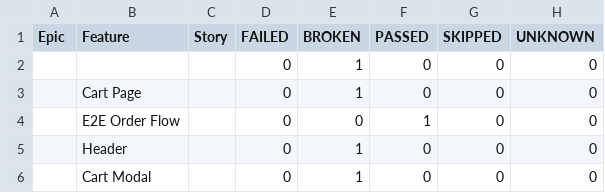
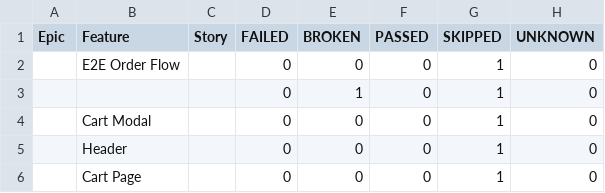
Before and after one commit to HrushaNataliia/nasha-kava-test, a CSV file: data/behaviors.csv, drawn as a sheet.

```diff
--- a/data/behaviors.csv
+++ b/data/behaviors.csv
@@ -1,6 +1,6 @@
 "Epic","Feature","Story","FAILED","BROKEN","PASSED","SKIPPED","UNKNOWN"
-"","","","0","1","0","0","0"
-"","Cart Page","","0","1","0","0","0"
-"","E2E Order Flow","","0","0","1","0","0"
-"","Header","","0","1","0","0","0"
-"","Cart Modal","","0","1","0","0","0"
+"","E2E Order Flow","","0","0","0","1","0"
+"","","","0","1","0","1","0"
+"","Cart Modal","","0","0","0","1","0"
+"","Header","","0","0","0","1","0"
+"","Cart Page","","0","0","0","1","0"
```
Also changed, not shown: data/suites.csv, 42 other files.
